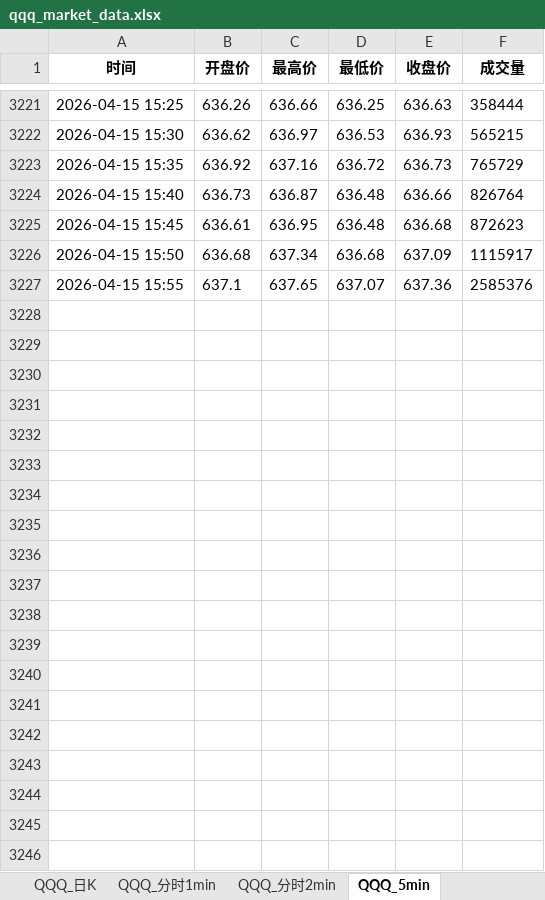
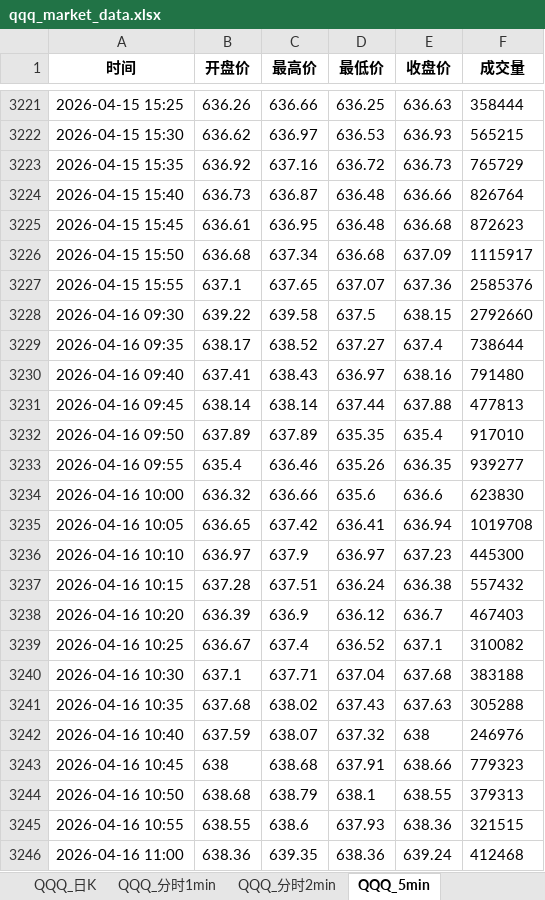
Before and after one commit to wzhihui5990-prog/stock, an Excel workbook: qqq/1-qqq日K/data/qqq_market_data.xlsx, sheet QQQ_5min, drawn as a sheet; only a part is shown, gaps mark what is left out; values as stored, in another font and other column widths than the file's, no borders; the diff covers the shown part only; the diff names each change by its address in the sheet, - before the commit and + after, or states it on an @@ line.

```diff
--- a/qqq/1-qqq日K/data/qqq_market_data.xlsx (sheet QQQ_5min)
+++ b/qqq/1-qqq日K/data/qqq_market_data.xlsx (sheet QQQ_5min)
+row 3228: 2026-04-16 09:30 | 639.22 | 639.58 | 637.5 | 638.15 | 2792660
+row 3229: 2026-04-16 09:35 | 638.17 | 638.52 | 637.27 | 637.4 | 738644
+row 3230: 2026-04-16 09:40 | 637.41 | 638.43 | 636.97 | 638.16 | 791480
+row 3231: 2026-04-16 09:45 | 638.14 | 638.14 | 637.44 | 637.88 | 477813
+row 3232: 2026-04-16 09:50 | 637.89 | 637.89 | 635.35 | 635.4 | 917010
+row 3233: 2026-04-16 09:55 | 635.4 | 636.46 | 635.26 | 636.35 | 939277
+row 3234: 2026-04-16 10:00 | 636.32 | 636.66 | 635.6 | 636.6 | 623830
+row 3235: 2026-04-16 10:05 | 636.65 | 637.42 | 636.41 | 636.94 | 1019708
+row 3236: 2026-04-16 10:10 | 636.97 | 637.9 | 636.97 | 637.23 | 445300
+row 3237: 2026-04-16 10:15 | 637.28 | 637.51 | 636.24 | 636.38 | 557432
+row 3238: 2026-04-16 10:20 | 636.39 | 636.9 | 636.12 | 636.7 | 467403
+row 3239: 2026-04-16 10:25 | 636.67 | 637.4 | 636.52 | 637.1 | 310082
+row 3240: 2026-04-16 10:30 | 637.1 | 637.71 | 637.04 | 637.68 | 383188
+row 3241: 2026-04-16 10:35 | 637.68 | 638.02 | 637.43 | 637.63 | 305288
+row 3242: 2026-04-16 10:40 | 637.59 | 638.07 | 637.32 | 638 | 246976
+row 3243: 2026-04-16 10:45 | 638 | 638.68 | 637.91 | 638.66 | 779323
+row 3244: 2026-04-16 10:50 | 638.68 | 638.79 | 638.1 | 638.55 | 379313
+row 3245: 2026-04-16 10:55 | 638.55 | 638.6 | 637.93 | 638.36 | 321515
+row 3246: 2026-04-16 11:00 | 638.36 | 639.35 | 638.36 | 639.24 | 412468
```
Also changed, not shown: 137 added rows elsewhere in this sheet, sheet QQQ_分时1min, sheet QQQ_分时2min, sheet QQQ_日K, qqq/2-qqq末日期权日K-上下3股价的期权合同-前一天末日期权的收盘价/data/qqq_0dte_options_offset3.xlsx, qqq/3-qqq末日期权日K-上下4股价的期权合同-前一天末日期权的收盘价/data/QQQ_0DTE_4.xlsx, 11 other files.
